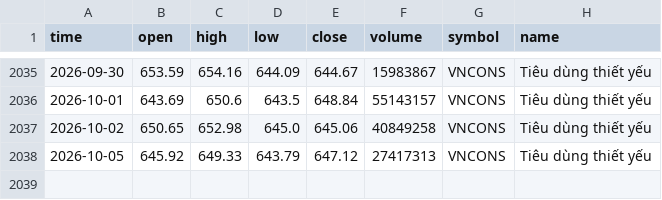
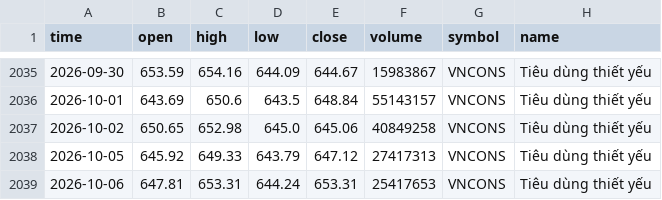
Before and after one commit to FTU-kudo/VN-sector-analysis, a CSV file: data/VNCONS.csv, drawn as a sheet; only a part is shown, gaps mark what is left out; the diff names each change by its address in the sheet, - before the commit and + after, or states it on an @@ line.

```diff
--- a/data/VNCONS.csv
+++ b/data/VNCONS.csv
+row 2039: 2026-10-06 | 647.81 | 653.31 | 644.24 | 653.31 | 25417653 | VNCONS | Tiêu dùng thiết yếu
```
Also changed, not shown: data/VNCOND.csv, data/VNIT.csv, 15 other files.
